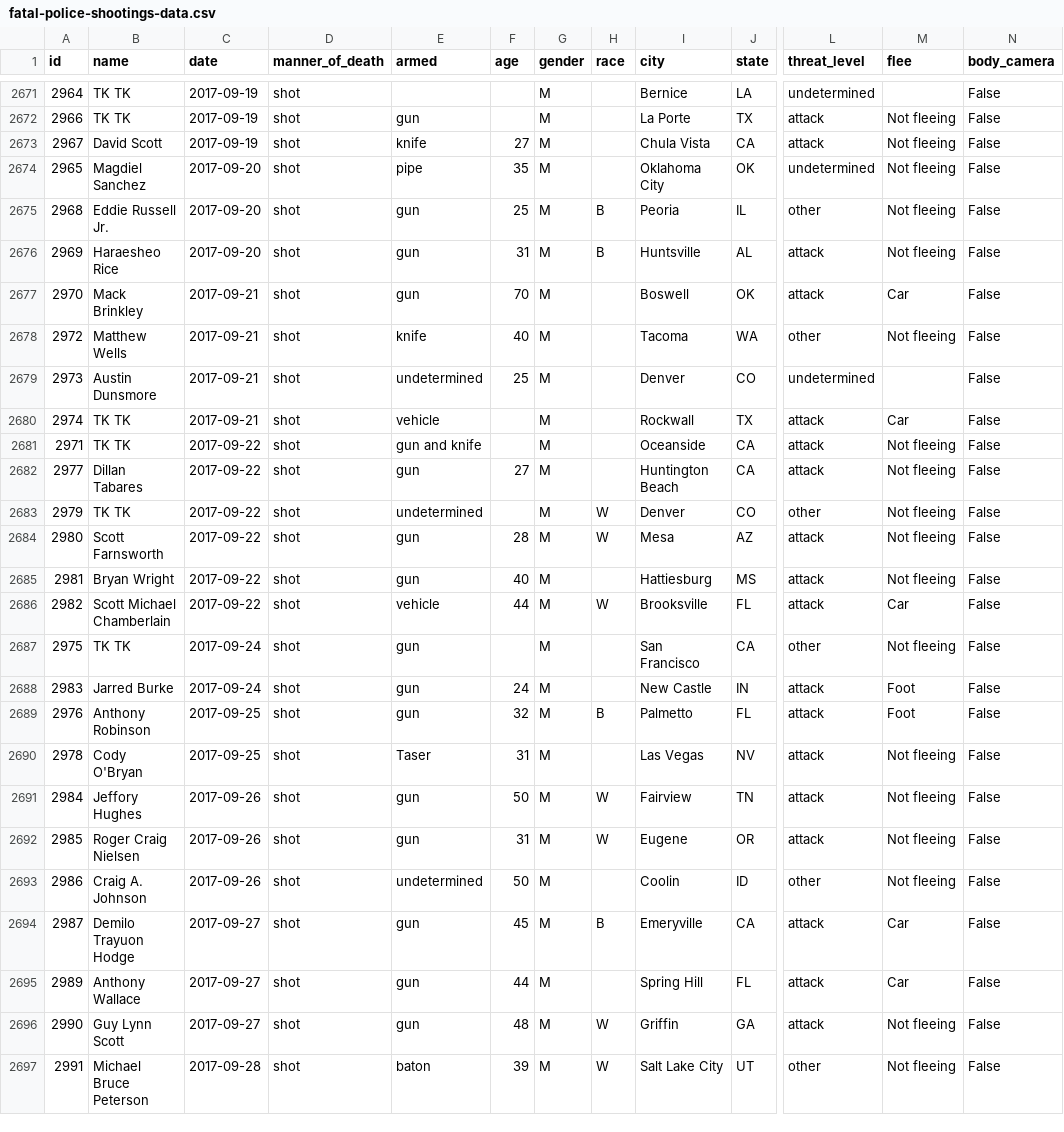
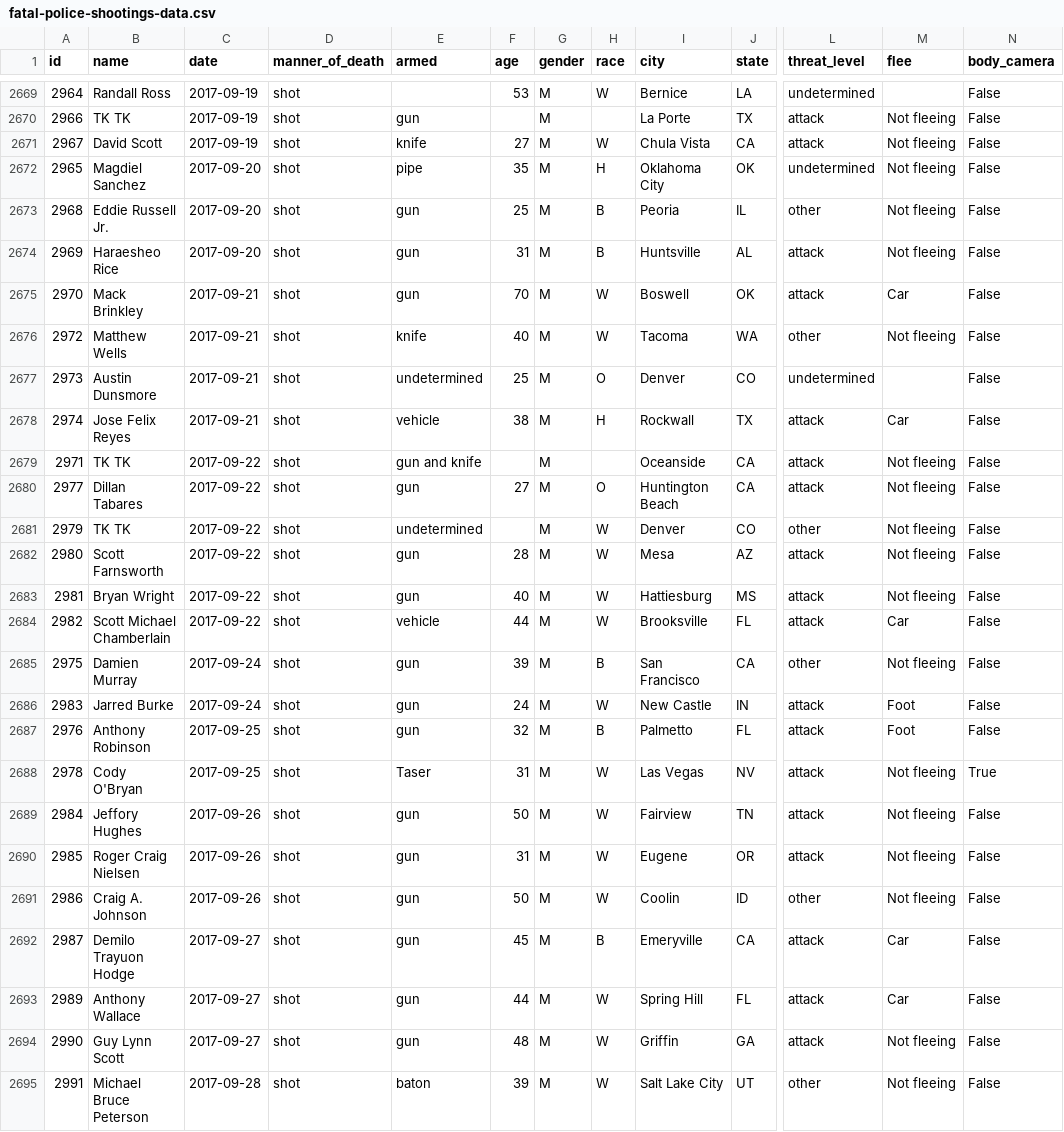
Before and after one commit to washingtonpost/data-police-shootings, a CSV file: fatal-police-shootings-data.csv, drawn as a sheet; only a part is shown, gaps mark what is left out; addresses are those after the commit; the diff covers the shown part only; the diff names each change by its address in the sheet, - before the commit and + after, or states it on an @@ line.

```diff
--- a/fatal-police-shootings-data.csv
+++ b/fatal-police-shootings-data.csv
-B2669 (name): TK TK
+B2669 (name): Randall Ross
-F2669 (age): (empty)
+F2669 (age): 53
-H2669 (race): (empty)
+H2669 (race): W
-H2671 (race): (empty)
+H2671 (race): W
-H2672 (race): (empty)
+H2672 (race): H
-H2675:H2676 (race): (empty)
+H2675:H2676 (race): W
-H2677 (race): (empty)
+H2677 (race): O
-B2678 (name): TK TK
+B2678 (name): Jose Felix Reyes
-F2678 (age): (empty)
+F2678 (age): 38
-H2678 (race): (empty)
+H2678 (race): H
-H2680 (race): (empty)
+H2680 (race): O
-H2683 (race): (empty)
+H2683 (race): W
-B2685 (name): TK TK
+B2685 (name): Damien Murray
-F2685 (age): (empty)
+F2685 (age): 39
-H2685 (race): (empty)
+H2685 (race): B
-H2686 (race): (empty)
+H2686 (race): W
-H2688 (race): (empty)
+H2688 (race): W
-N2688 (body_camera): False
+N2688 (body_camera): True
-E2691 (armed): undetermined
+E2691 (armed): gun
-H2691 (race): (empty)
+H2691 (race): W
-H2693 (race): (empty)
+H2693 (race): W
```
Also changed, not shown: 2 removed rows and 42 edited cells elsewhere in this file.
